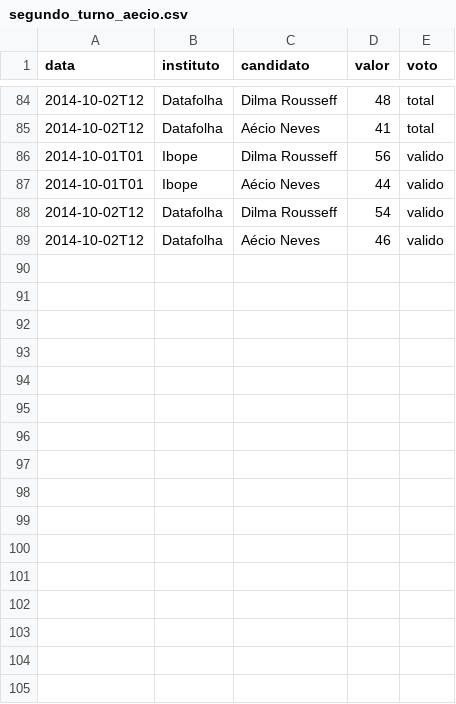
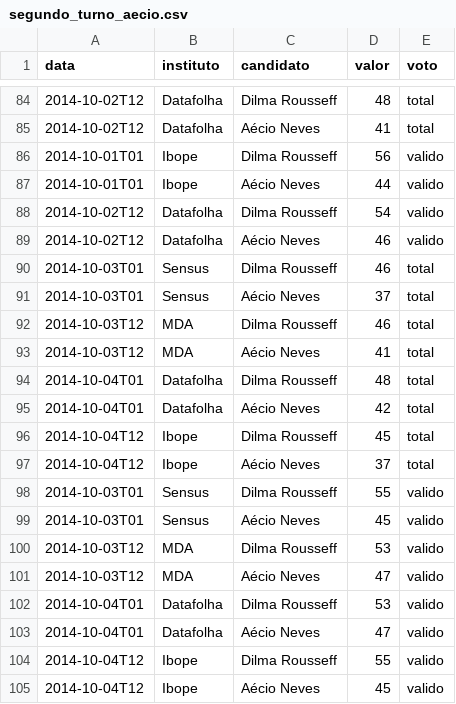
Before and after one commit to rodrigoburg/media_edados, a CSV file: dados/segundo_turno_aecio.csv, drawn as a sheet; only a part is shown, gaps mark what is left out; the diff names each change by its address in the sheet, - before the commit and + after, or states it on an @@ line.

```diff
--- a/dados/segundo_turno_aecio.csv
+++ b/dados/segundo_turno_aecio.csv
+row 90: 2014-10-03T01 | Sensus | Dilma Rousseff | 46 | total
+row 91: 2014-10-03T01 | Sensus | Aécio Neves | 37 | total
+row 92: 2014-10-03T12 | MDA | Dilma Rousseff | 46 | total
+row 93: 2014-10-03T12 | MDA | Aécio Neves | 41 | total
+row 94: 2014-10-04T01 | Datafolha | Dilma Rousseff | 48 | total
+row 95: 2014-10-04T01 | Datafolha | Aécio Neves | 42 | total
+row 96: 2014-10-04T12 | Ibope | Dilma Rousseff | 45 | total
+row 97: 2014-10-04T12 | Ibope | Aécio Neves | 37 | total
+row 98: 2014-10-03T01 | Sensus | Dilma Rousseff | 55 | valido
+row 99: 2014-10-03T01 | Sensus | Aécio Neves | 45 | valido
+row 100: 2014-10-03T12 | MDA | Dilma Rousseff | 53 | valido
+row 101: 2014-10-03T12 | MDA | Aécio Neves | 47 | valido
+row 102: 2014-10-04T01 | Datafolha | Dilma Rousseff | 53 | valido
+row 103: 2014-10-04T01 | Datafolha | Aécio Neves | 47 | valido
+row 104: 2014-10-04T12 | Ibope | Dilma Rousseff | 55 | valido
+row 105: 2014-10-04T12 | Ibope | Aécio Neves | 45 | valido
```
Also changed, not shown: dados/media_edados.csv, dados/segundo_turno.csv, 1 other file.
